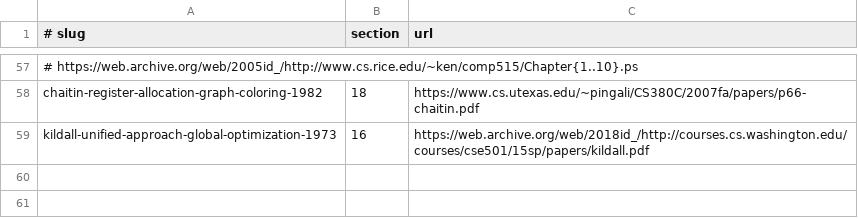
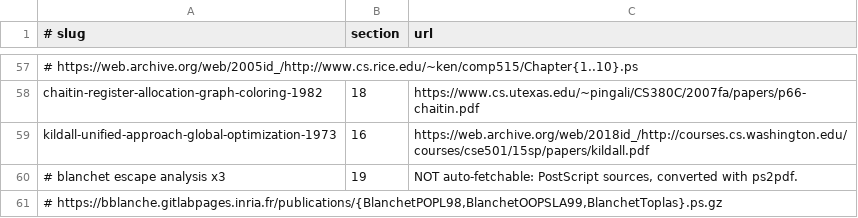
Before and after one commit to soniccyclone/scheme-benchmarking, a TSV file: tools/sources.tsv, drawn as a sheet; only a part is shown, gaps mark what is left out.

```diff
--- a/tools/sources.tsv
+++ b/tools/sources.tsv
@@ -59 +59,3 @@ chaitin-register-allocation-graph-coloring-1982	18	https://www.cs.utexas.edu/~pi
 kildall-unified-approach-global-optimization-1973	16	https://web.archive.org/web/2018id_/http://courses.cs.washington.edu/courses/cse501/15sp/papers/kildall.pdf
+# blanchet escape analysis x3	19	NOT auto-fetchable: PostScript sources, converted with ps2pdf.
+#   https://bblanche.gitlabpages.inria.fr/publications/{BlanchetPOPL98,BlanchetOOPSLA99,BlanchetToplas}.ps.gz
```
Also changed, not shown: 1 other file.
